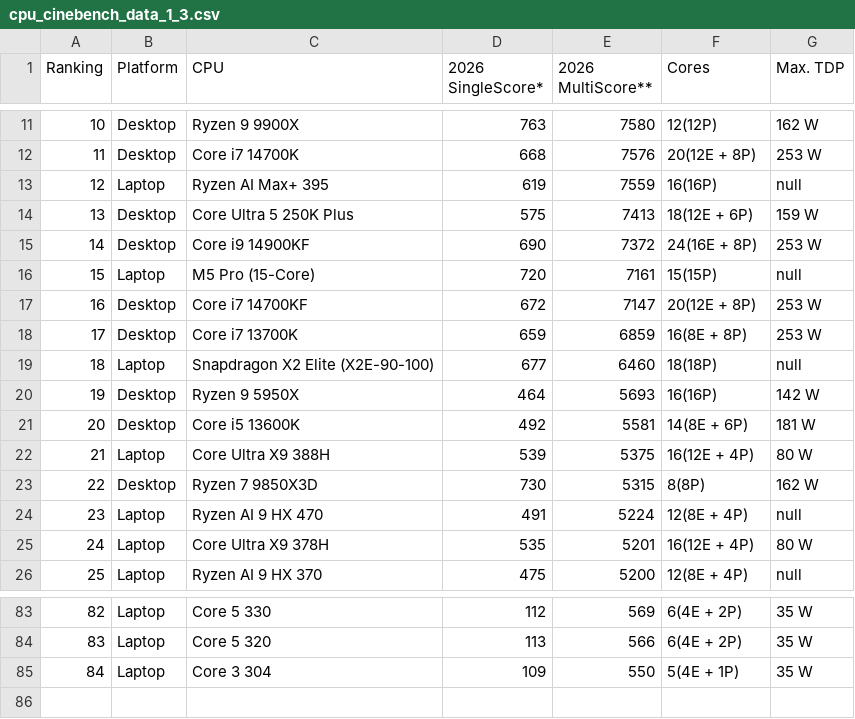
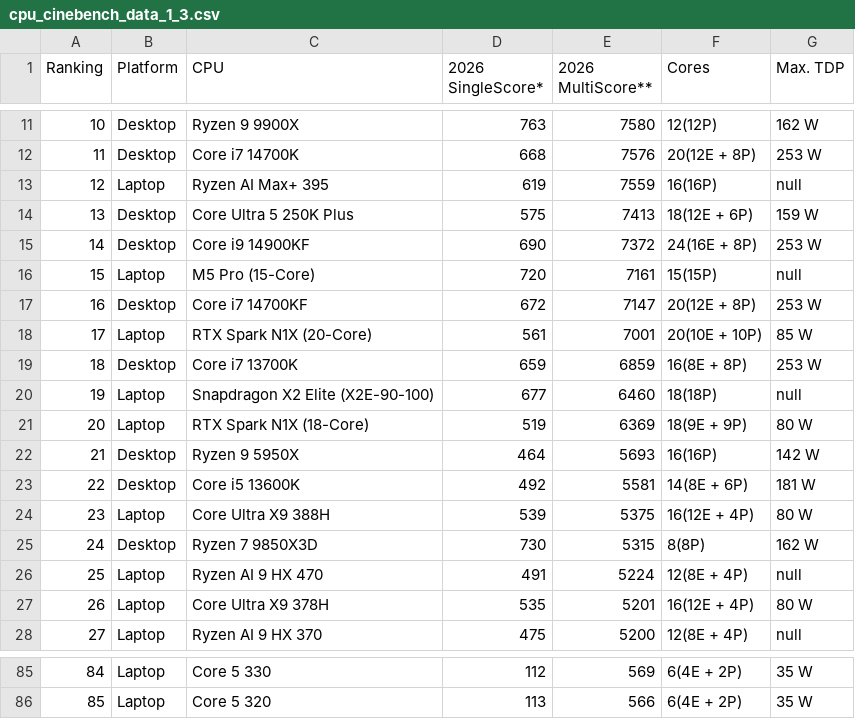
Before and after one commit to tackeyxy/cpu_benchmark_data, a CSV file: cpu_cinebench_data_1_3.csv, drawn as a sheet; only a part is shown, gaps mark what is left out; removed rows and columns are numbered as before the commit, all else as after; the diff names each change by its address in the sheet, - before the commit and + after, or states it on an @@ line.

```diff
--- a/cpu_cinebench_data_1_3.csv
+++ b/cpu_cinebench_data_1_3.csv
+row 18: 17 | Laptop | RTX Spark N1X (20-Core) | 561 | 7001 | 20(10E + 10P) | 85 W
@@ column A (Ranking) renumbered between rows 19 and 86 @@
+row 21: 20 | Laptop | RTX Spark N1X (18-Core) | 519 | 6369 | 18(9E + 9P) | 80 W
-row 85: 84 | Laptop | Core 3 304 | 109 | 550 | 5(4E + 1P) | 35 W
```
Also changed, not shown: 1 other file.
